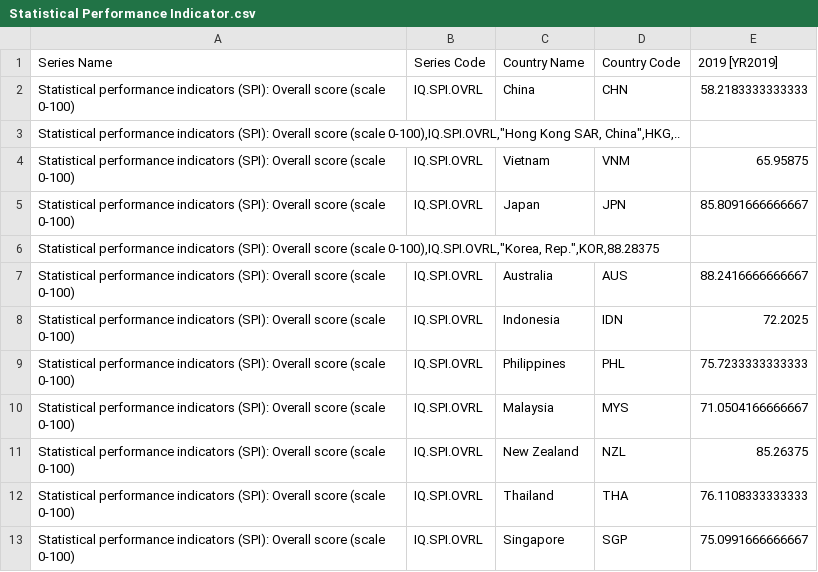
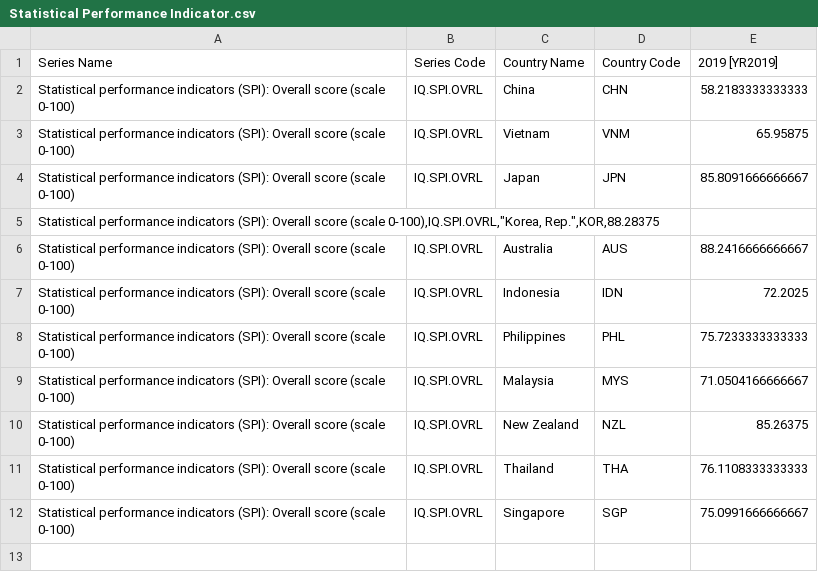
Before and after one commit to lucasardo/cbam-thesis, a CSV file: .github/workflows/Statistical Performance Indicator.csv, drawn as a sheet; the diff names each change by its address in the sheet, - before the commit and + after, or states it on an @@ line.

Commit message:
Update Statistical Performance Indicator.csv

```diff
--- a/.github/workflows/Statistical Performance Indicator.csv
+++ b/.github/workflows/Statistical Performance Indicator.csv
-row 3: Statistical performance indicators (SPI): Overall score (scale 0-100),IQ.SPI.OVRL,"Hong Kong SAR, China",HKG,..
```
